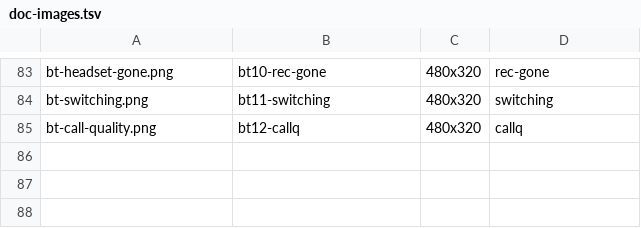
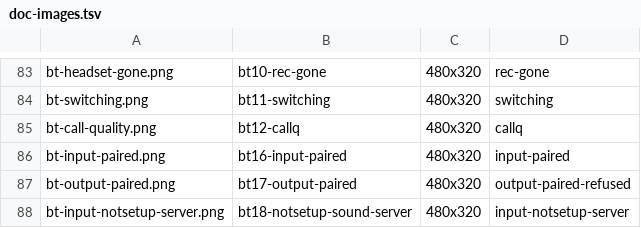
Before and after one commit to OSRdesign/cyberdeck-zero-apps, a TSV file: apps/cassette/docs/doc-images.tsv, drawn as a sheet; only a part is shown, gaps mark what is left out.

```diff
--- a/apps/cassette/docs/doc-images.tsv
+++ b/apps/cassette/docs/doc-images.tsv
@@ -85 +85,4 @@ bt-switching.png	bt11-switching	480x320	switching
 bt-call-quality.png	bt12-callq	480x320	callq
+bt-input-paired.png	bt16-input-paired	480x320	input-paired
+bt-output-paired.png	bt17-output-paired	480x320	output-paired-refused
+bt-input-notsetup-server.png	bt18-notsetup-sound-server	480x320	input-notsetup-server
```
Also changed, not shown: 13 other files.
